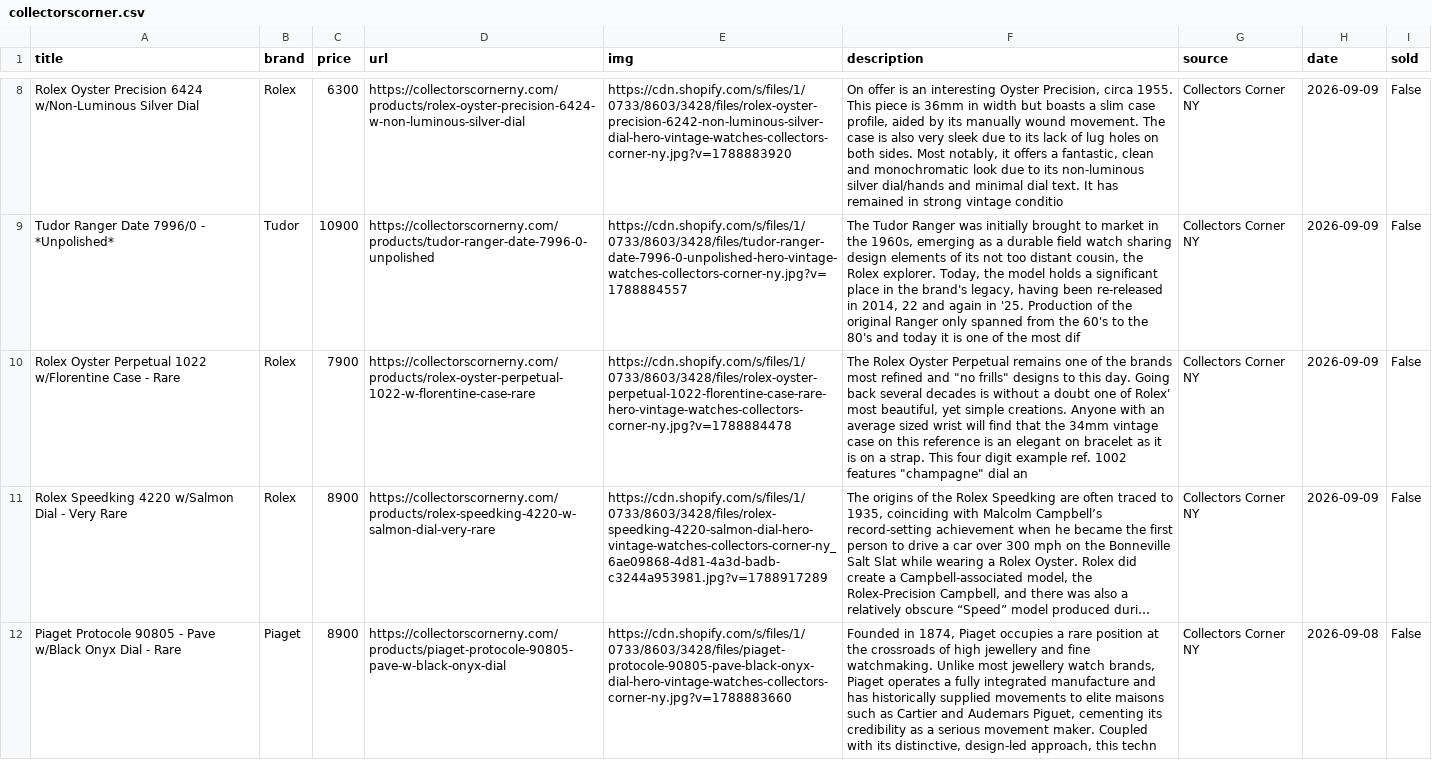
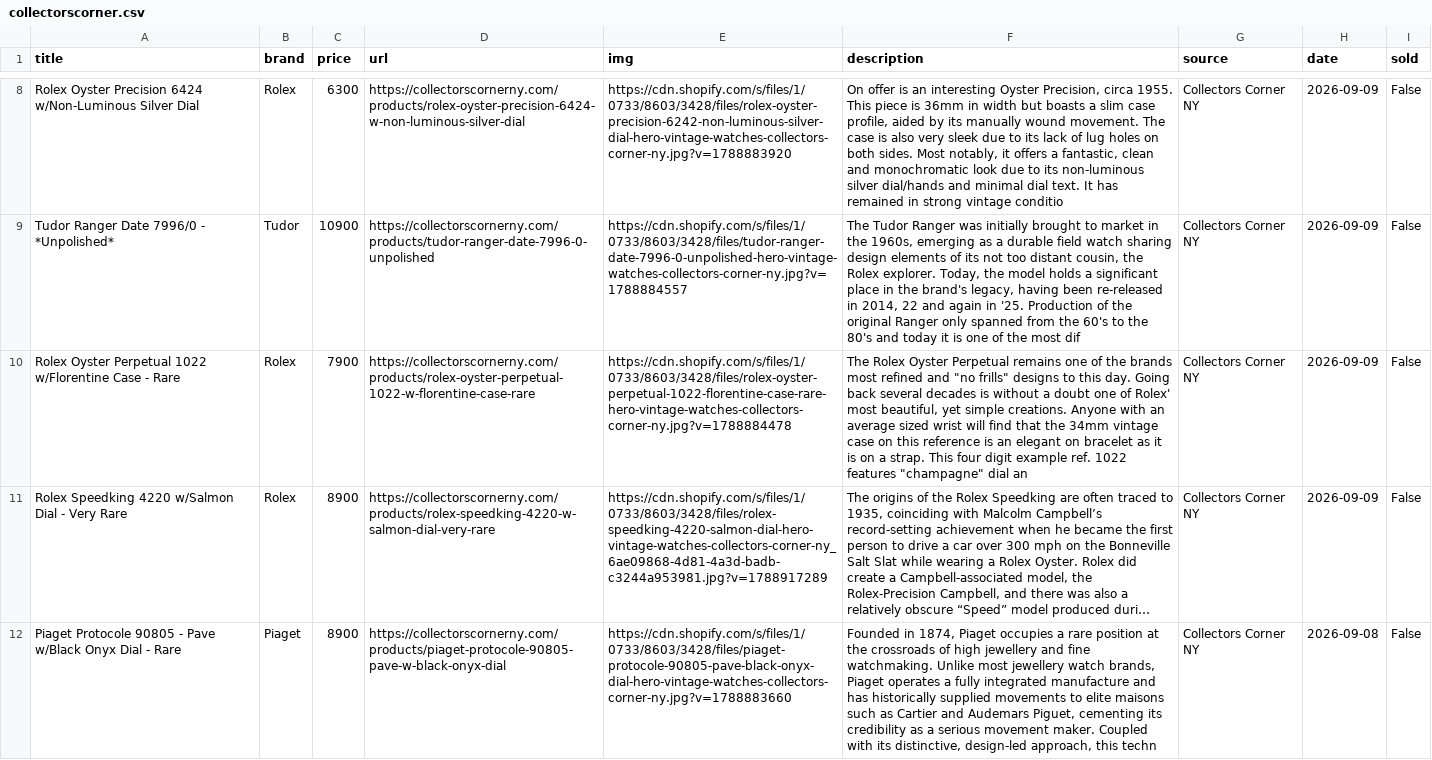
Before and after one commit to markatmutter-cloud/watchlist, a CSV file: data/collectorscorner.csv, drawn as a sheet; only a part is shown, gaps mark what is left out; long unchanged cells end in …; the diff names each change by its address in the sheet, - before the commit and + after, or states it on an @@ line.

```diff
--- a/data/collectorscorner.csv
+++ b/data/collectorscorner.csv
-F10 (description): …example ref. 1002 features "champagne"…
+F10 (description): …example ref. 1022 features "champagne"…
```
Also changed, not shown: data/europeanwatch.csv, data/hairspring.csv, 15 other files.
